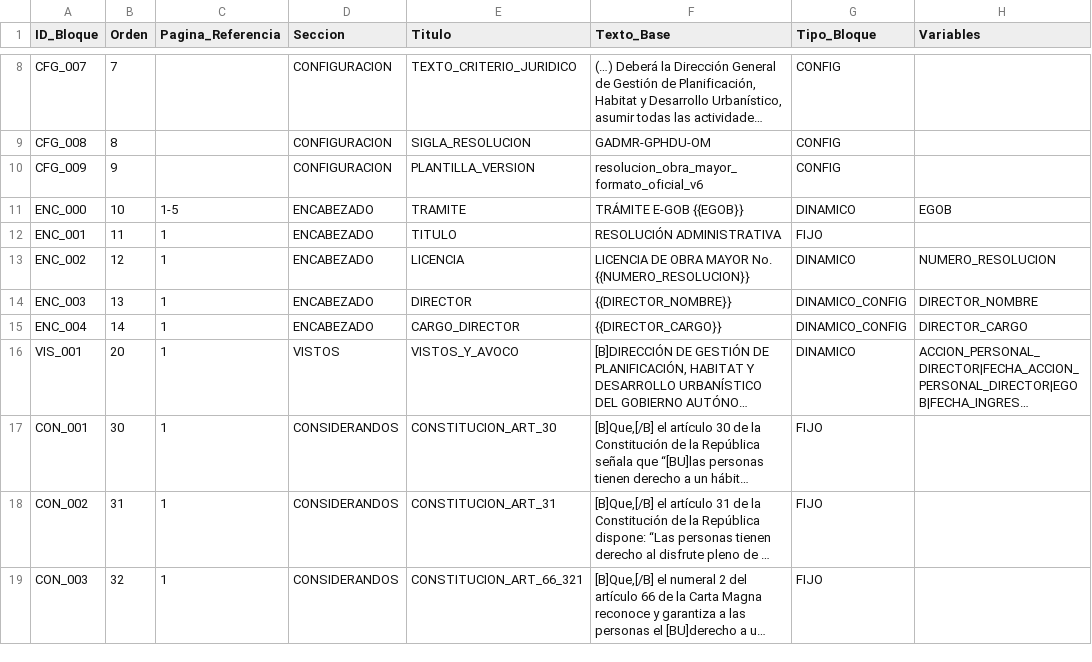
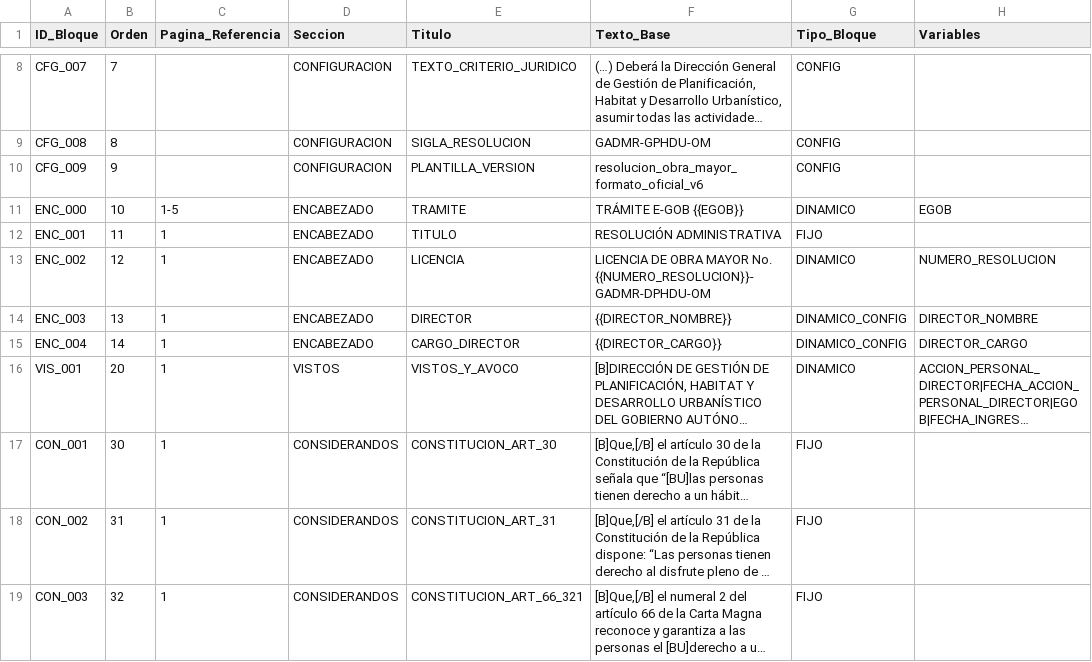
Before and after one commit to scarlettenietopaez-blip/ALLPA, a CSV file: data/plantillas/resolucion_obra_mayor.csv, drawn as a sheet; only a part is shown, gaps mark what is left out; long unchanged cells end in …; the diff names each change by its address in the sheet, - before the commit and + after, or states it on an @@ line.

Commit message:
Titulo de Resolución

```diff
--- a/data/plantillas/resolucion_obra_mayor.csv
+++ b/data/plantillas/resolucion_obra_mayor.csv
-F13 (Texto_Base): …MAYOR No. {{NUMERO_RESOLUCION}}
+F13 (Texto_Base): …MAYOR No. {{NUMERO_RESOLUCION}}-GADMR-DPHDU-OM
```
